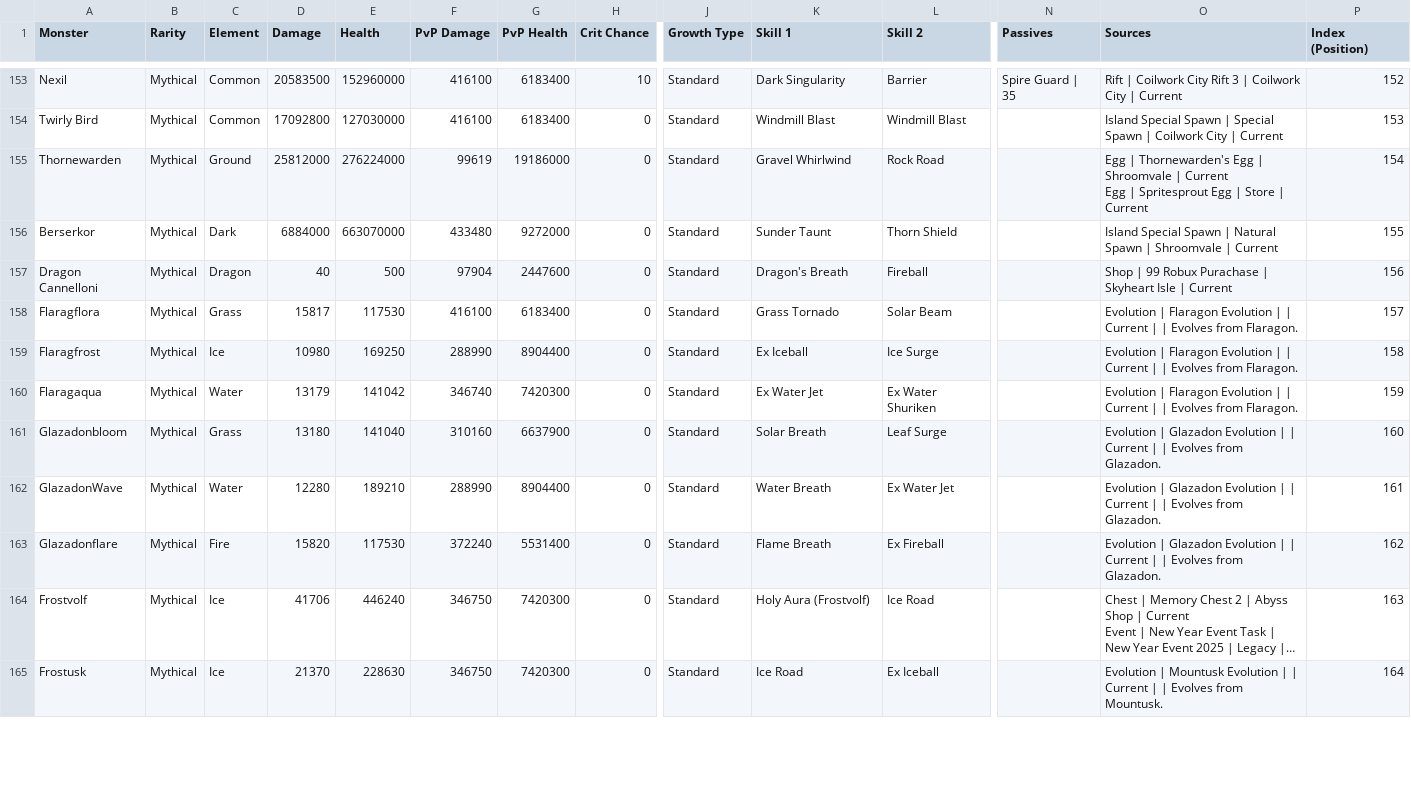
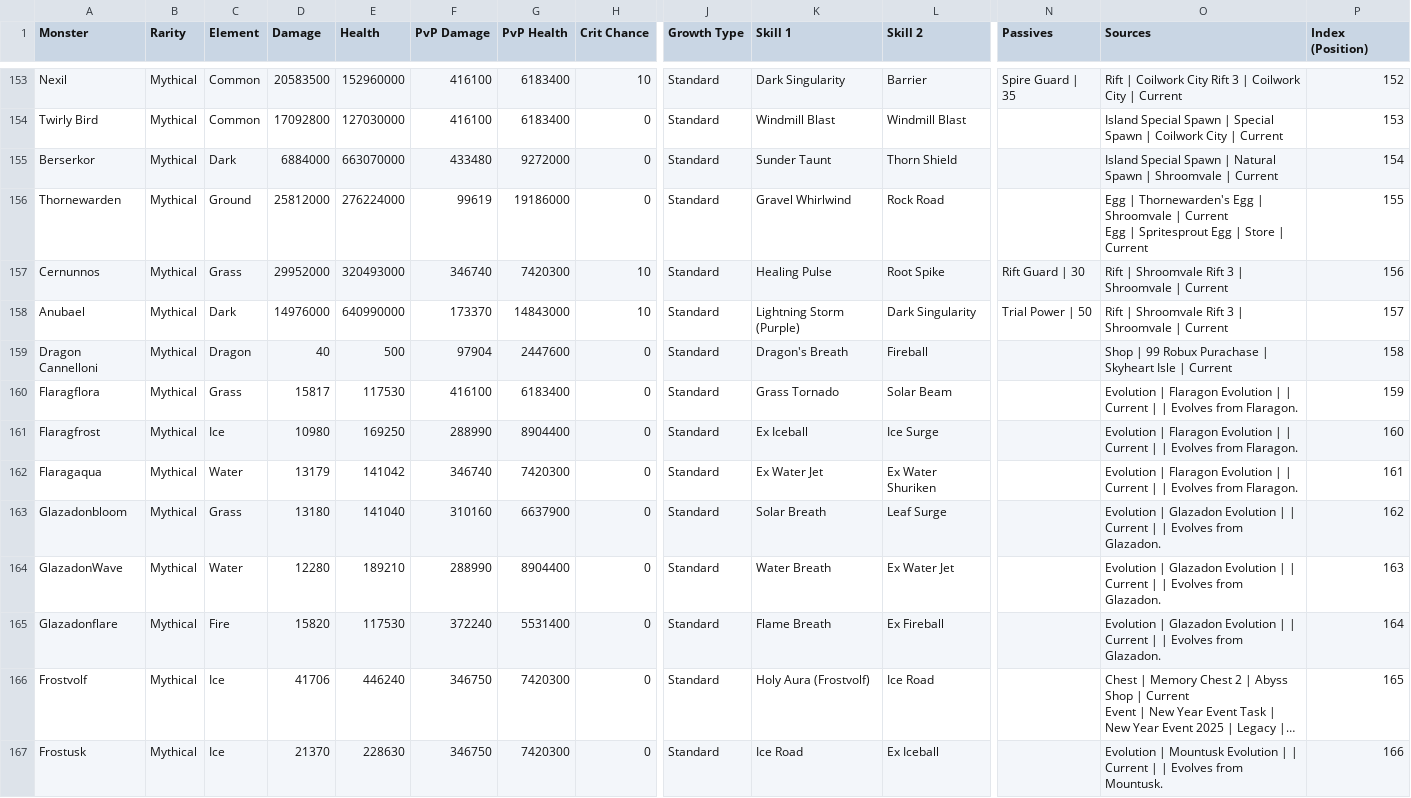
Before and after one commit to jjeastside/catch-a-monster-labs, a CSV file: app/data-source/monsters.csv, drawn as a sheet; only a part is shown, gaps mark what is left out; long unchanged cells end in …; removed rows and columns are numbered as before the commit, all else as after; rows hold the shown columns only; ↵ is a line break in a cell; the diff covers the shown part only; the diff names each change by its address in the sheet, - before the commit and + after, or states it on an @@ line.

Commit message:
Added new monsters

```diff
--- a/app/data-source/monsters.csv
+++ b/app/data-source/monsters.csv
-row 155: Thornewarden | Mythical | Ground | 25812000 | 276224000 | 99619 | 19186000 | 0 | Standard | Gravel Whirlwind | Rock Road |  | Egg | Thornewarden's Egg | Shroomvale | Current ↵ Egg | Spritesprout Egg | Store | Current | 154
-P155 (Index (Position)): 155
+P155 (Index (Position)): 154
+row 156: Thornewarden | Mythical | Ground | 25812000 | 276224000 | 99619 | 19186000 | 0 | Standard | Gravel Whirlwind | Rock Road |  | Egg | Thornewarden's Egg | Shroomvale | Current ↵ Egg | Spritesprout Egg | Store | Current | 155
+row 157: Cernunnos | Mythical | Grass | 29952000 | 320493000 | 346740 | 7420300 | 10 | Standard | Healing Pulse | Root Spike | Rift Guard | 30 | Rift | Shroomvale Rift 3 | Shroomvale | Current | 156
+row 158: Anubael | Mythical | Dark | 14976000 | 640990000 | 173370 | 14843000 | 10 | Standard | Lightning Storm (Purple) | Dark Singularity | Trial Power | 50 | Rift | Shroomvale Rift 3 | Shroomvale | Current | 157
-P159 (Index (Position)): 156
+P159 (Index (Position)): 158
-P160 (Index (Position)): 157
+P160 (Index (Position)): 159
-P161 (Index (Position)): 158
+P161 (Index (Position)): 160
-P162 (Index (Position)): 159
+P162 (Index (Position)): 161
-P163 (Index (Position)): 160
+P163 (Index (Position)): 162
-P164 (Index (Position)): 161
+P164 (Index (Position)): 163
-P165 (Index (Position)): 162
+P165 (Index (Position)): 164
-P166 (Index (Position)): 163
+P166 (Index (Position)): 165
-P167 (Index (Position)): 164
+P167 (Index (Position)): 166
```
Also changed, not shown: 88 edited cells elsewhere in this file, app/data-source/skills.csv, 6 other files.
